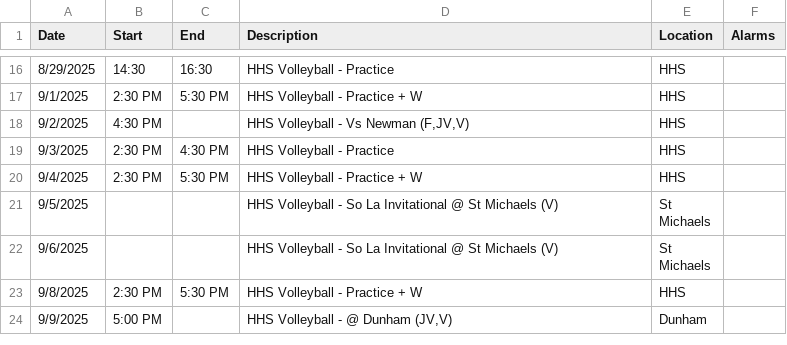
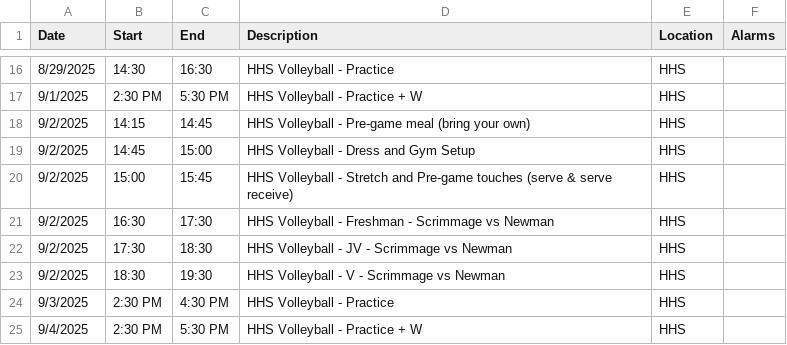
Before and after one commit to KrazKjn/calendar_publisher, a CSV file: data/hhs_volleyball.csv, drawn as a sheet; only a part is shown, gaps mark what is left out; the shorter side is filled out with more unchanged rows.

Commit message:
Updated Game Day Details for Sept 2, 2025

```diff
--- a/data/hhs_volleyball.csv
+++ b/data/hhs_volleyball.csv
@@ -17,3 +17,8 @@ Date,Start,End,Description,Location,Alarms
 9/1/2025,2:30 PM,5:30 PM,HHS Volleyball - Practice + W,HHS,
-9/2/2025,4:30 PM,,"HHS Volleyball - Vs Newman (F,JV,V)",HHS,
+9/2/2025,14:15,14:45,HHS Volleyball - Pre-game meal (bring your own),HHS,
+9/2/2025,14:45,15:00,HHS Volleyball - Dress and Gym Setup,HHS,
+9/2/2025,15:00,15:45,HHS Volleyball - Stretch and Pre-game touches (serve & serve receive),HHS,
+9/2/2025,16:30,17:30,HHS Volleyball - Freshman - Scrimmage vs Newman,HHS,
+9/2/2025,17:30,18:30,HHS Volleyball - JV - Scrimmage vs Newman,HHS,
+9/2/2025,18:30,19:30,HHS Volleyball - V - Scrimmage vs Newman,HHS,
 9/3/2025,2:30 PM,4:30 PM,HHS Volleyball - Practice,HHS,
```
Also changed, not shown: 1 other file.
